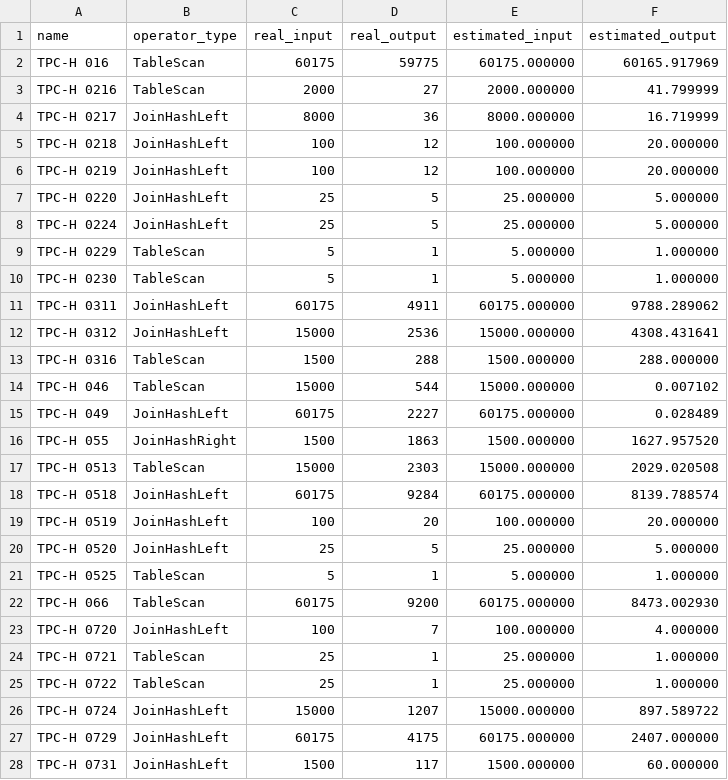
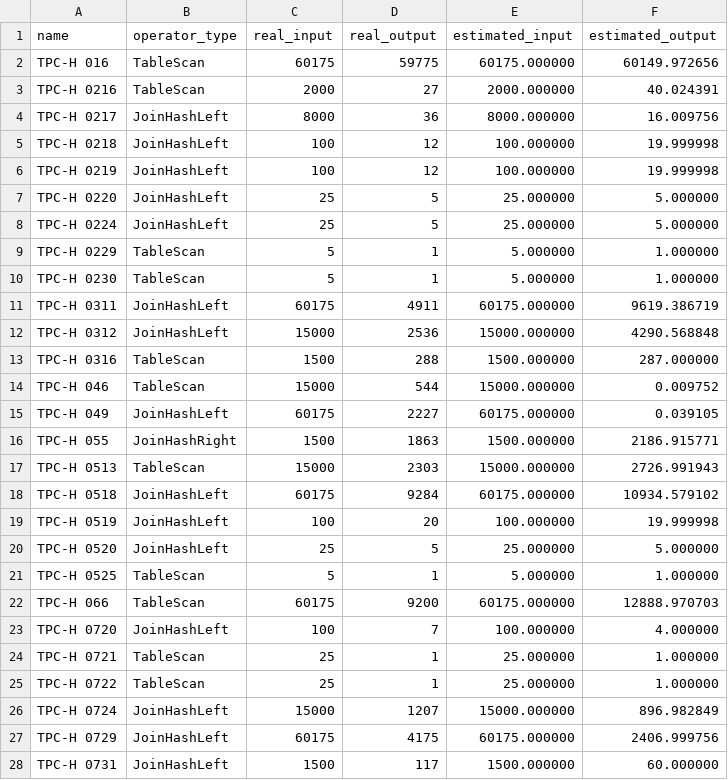
Before and after one commit to rrcomtech/hyrise-histograms, a CSV file: jupyter/data/tpch_s001_r1_maxdifffr.csv, drawn as a sheet; only a part is shown; the diff covers the shown part only.

```diff
--- a/jupyter/data/tpch_s001_r1_maxdifffr.csv
+++ b/jupyter/data/tpch_s001_r1_maxdifffr.csv
@@ -1,7 +1,7 @@
 name,operator_type,real_input,real_output,estimated_input,estimated_output
-TPC-H 016,TableScan,60175,59775,60175.000000,60165.917969
-TPC-H 0216,TableScan,2000,27,2000.000000,41.799999
-TPC-H 0217,JoinHashLeft,8000,36,8000.000000,16.719999
-TPC-H 0218,JoinHashLeft,100,12,100.000000,20.000000
-TPC-H 0219,JoinHashLeft,100,12,100.000000,20.000000
+TPC-H 016,TableScan,60175,59775,60175.000000,60149.972656
+TPC-H 0216,TableScan,2000,27,2000.000000,40.024391
+TPC-H 0217,JoinHashLeft,8000,36,8000.000000,16.009756
+TPC-H 0218,JoinHashLeft,100,12,100.000000,19.999998
+TPC-H 0219,JoinHashLeft,100,12,100.000000,19.999998
 TPC-H 0220,JoinHashLeft,25,5,25.000000,5.000000
@@ -10,14 +10,14 @@ TPC-H 0229,TableScan,5,1,5.000000,1.000000
 TPC-H 0230,TableScan,5,1,5.000000,1.000000
-TPC-H 0311,JoinHashLeft,60175,4911,60175.000000,9788.289062
-TPC-H 0312,JoinHashLeft,15000,2536,15000.000000,4308.431641
-TPC-H 0316,TableScan,1500,288,1500.000000,288.000000
-TPC-H 046,TableScan,15000,544,15000.000000,0.007102
-TPC-H 049,JoinHashLeft,60175,2227,60175.000000,0.028489
-TPC-H 055,JoinHashRight,1500,1863,1500.000000,1627.957520
-TPC-H 0513,TableScan,15000,2303,15000.000000,2029.020508
-TPC-H 0518,JoinHashLeft,60175,9284,60175.000000,8139.788574
-TPC-H 0519,JoinHashLeft,100,20,100.000000,20.000000
+TPC-H 0311,JoinHashLeft,60175,4911,60175.000000,9619.386719
+TPC-H 0312,JoinHashLeft,15000,2536,15000.000000,4290.568848
+TPC-H 0316,TableScan,1500,288,1500.000000,287.000000
+TPC-H 046,TableScan,15000,544,15000.000000,0.009752
+TPC-H 049,JoinHashLeft,60175,2227,60175.000000,0.039105
+TPC-H 055,JoinHashRight,1500,1863,1500.000000,2186.915771
+TPC-H 0513,TableScan,15000,2303,15000.000000,2726.991943
+TPC-H 0518,JoinHashLeft,60175,9284,60175.000000,10934.579102
+TPC-H 0519,JoinHashLeft,100,20,100.000000,19.999998
 TPC-H 0520,JoinHashLeft,25,5,25.000000,5.000000
 TPC-H 0525,TableScan,5,1,5.000000,1.000000
-TPC-H 066,TableScan,60175,9200,60175.000000,8473.002930
+TPC-H 066,TableScan,60175,9200,60175.000000,12888.970703
 TPC-H 0720,JoinHashLeft,100,7,100.000000,4.000000
@@ -25,4 +25,4 @@ TPC-H 0721,TableScan,25,1,25.000000,1.000000
 TPC-H 0722,TableScan,25,1,25.000000,1.000000
-TPC-H 0724,JoinHashLeft,15000,1207,15000.000000,897.589722
-TPC-H 0729,JoinHashLeft,60175,4175,60175.000000,2407.000000
+TPC-H 0724,JoinHashLeft,15000,1207,15000.000000,896.982849
+TPC-H 0729,JoinHashLeft,60175,4175,60175.000000,2406.999756
 TPC-H 0731,JoinHashLeft,1500,117,1500.000000,60.000000
```
Also changed, not shown: 1 added row, 2 removed rows and 41 edited cells elsewhere in this file, jupyter/data/histogram_performance.csv, 3 other files.
